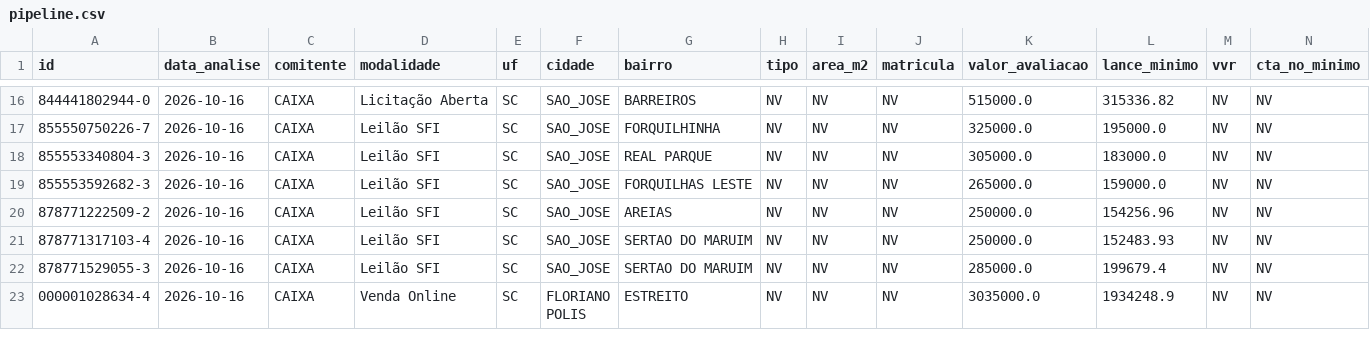
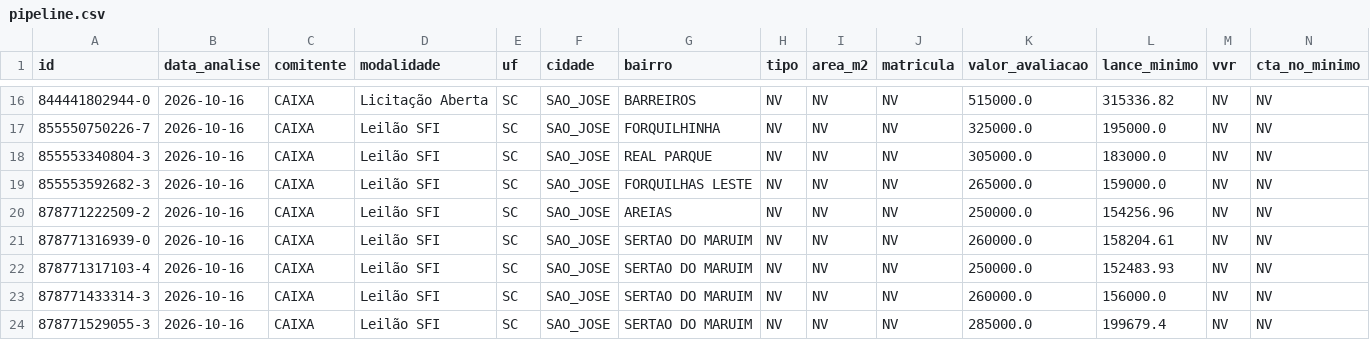
Before and after one commit to Loui-5795/Luiz-Arthur, a CSV file: pipeline.csv, drawn as a sheet; only a part is shown, gaps mark what is left out; the shorter side is filled out with more unchanged rows; rows hold the shown columns only; the diff covers the shown part only; the diff names each change by its address in the sheet, - before the commit and + after, or states it on an @@ line.

```diff
--- a/pipeline.csv
+++ b/pipeline.csv
+row 21: 878771316939-0 | 2026-10-16 | CAIXA | Leilão SFI | SC | SAO_JOSE | SERTAO DO MARUIM | NV | NV | NV | 260000.0 | 158204.61 | NV | NV
+row 23: 878771433314-3 | 2026-10-16 | CAIXA | Leilão SFI | SC | SAO_JOSE | SERTAO DO MARUIM | NV | NV | NV | 260000.0 | 156000.0 | NV | NV
```
Also changed, not shown: 2 added rows and 6 edited cells elsewhere in this file, 3 other files.
